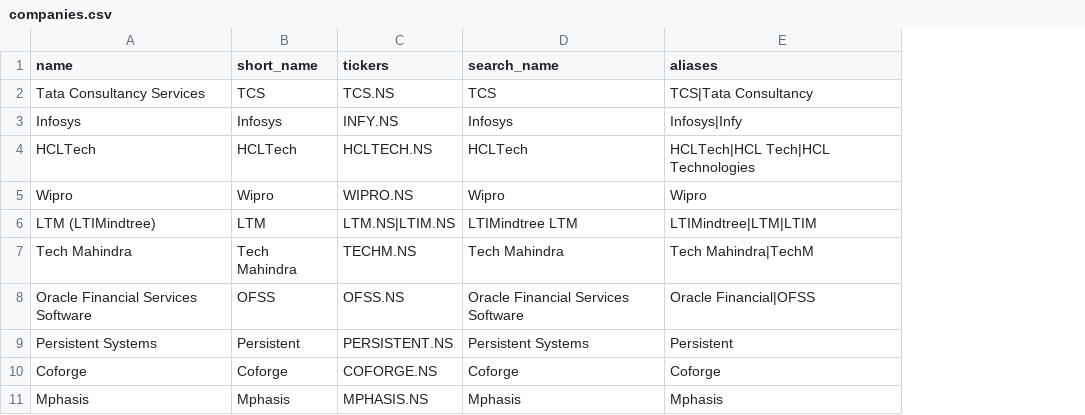
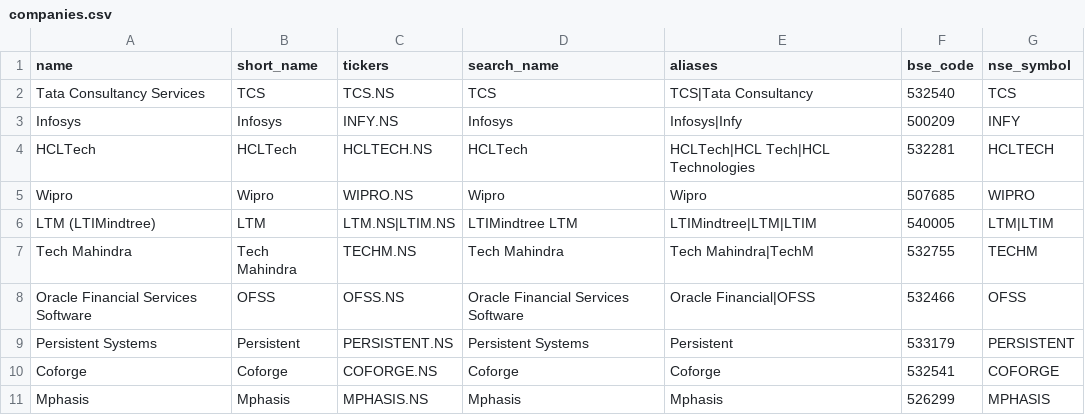
Before and after one commit to hrishi9635/India-it-agent, a CSV file: companies.csv, drawn as a sheet; the diff names each change by its address in the sheet, - before the commit and + after, or states it on an @@ line.

```diff
--- a/companies.csv
+++ b/companies.csv
+column F (bse_code), rows 2-11: 532540 | 500209 | 532281 | 507685 | 540005 | 532755 | 532466 | 533179 | 532541 | 526299
+column G (nse_symbol), rows 2-11: TCS | INFY | HCLTECH | WIPRO | LTM|LTIM | TECHM | OFSS | PERSISTENT | COFORGE | MPHASIS
```
Also changed, not shown: 3 other files.
